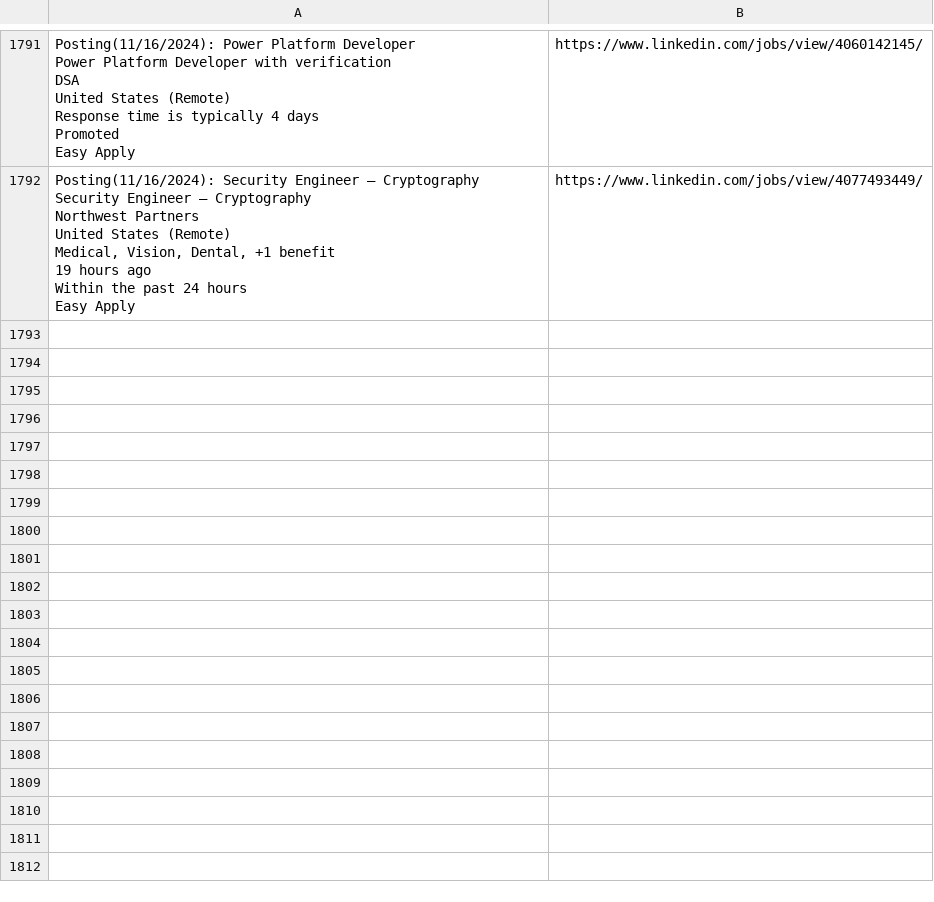
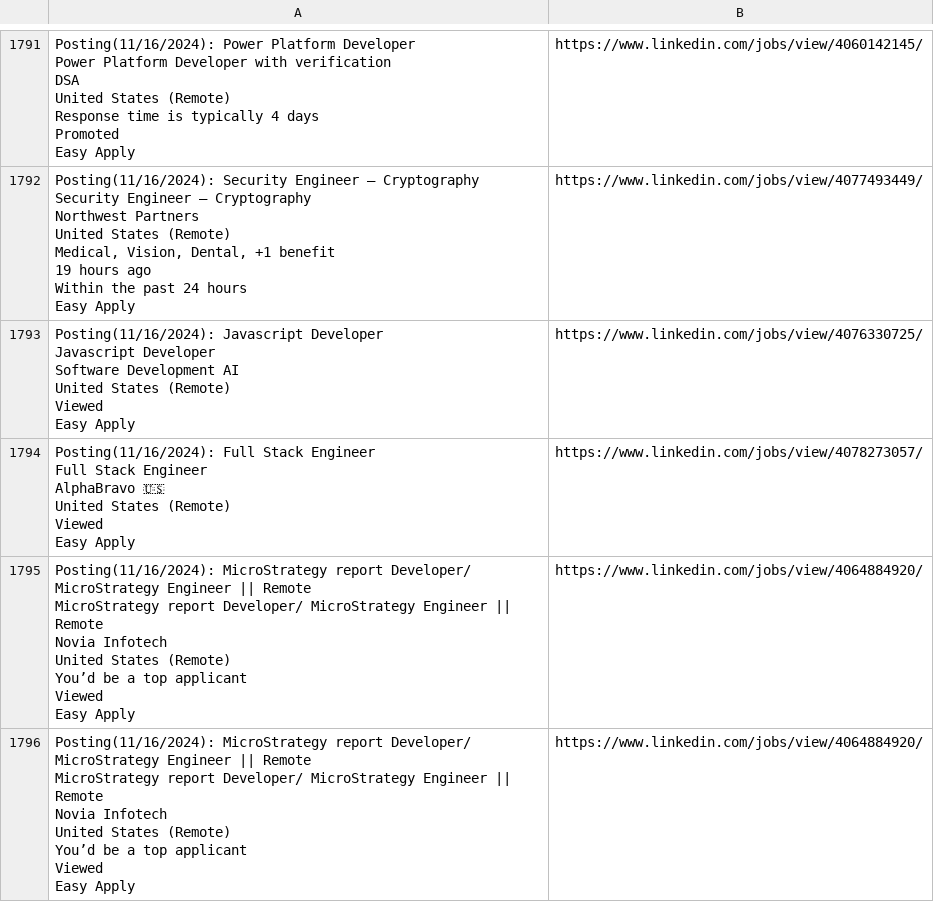
Before and after one commit to DMorrisonASC/LinkedIn-Easy-Apply-Robot, a CSV file: applications.csv, drawn as a sheet; only a part is shown, gaps mark what is left out; ↵ is a line break in a cell; the diff names each change by its address in the sheet, - before the commit and + after, or states it on an @@ line.

```diff
--- a/applications.csv
+++ b/applications.csv
+row 1793: Posting(11/16/2024): Javascript Developer ↵ Javascript Developer ↵ Software Development AI ↵ United States (Remote) ↵ Viewed ↵ Easy Apply | https://www.linkedin.com/jobs/view/4076330725/
+row 1794: Posting(11/16/2024): Full Stack Engineer ↵ Full Stack Engineer ↵ AlphaBravo 🇺🇸 ↵ United States (Remote) ↵ Viewed ↵ Easy Apply | https://www.linkedin.com/jobs/view/4078273057/
+row 1795: Posting(11/16/2024): MicroStrategy report Developer/ MicroStrategy Engineer || Remote ↵ MicroStrategy report Developer/ MicroStrategy Engineer || Remote ↵ Novia Infotech ↵ United States (Remote) ↵ You’d be a top applicant ↵ Viewed ↵ Easy Apply | https://www.linkedin.com/jobs/view/4064884920/
+row 1796: Posting(11/16/2024): MicroStrategy report Developer/ MicroStrategy Engineer || Remote ↵ MicroStrategy report Developer/ MicroStrategy Engineer || Remote ↵ Novia Infotech ↵ United States (Remote) ↵ You’d be a top applicant ↵ Viewed ↵ Easy Apply | https://www.linkedin.com/jobs/view/4064884920/
```
Also changed, not shown: qa.csv, 1 other file.
